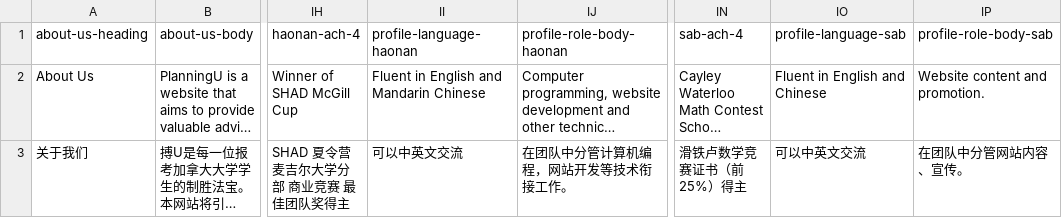
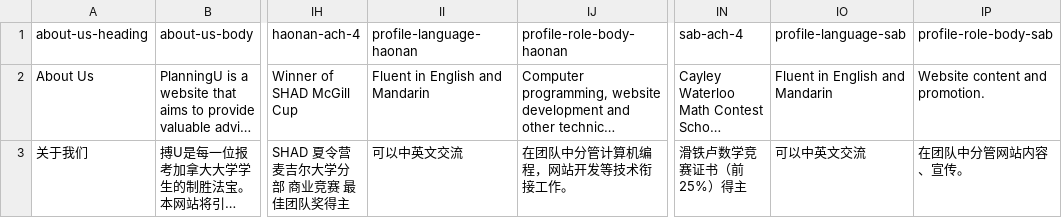
Before and after one commit to PlanningU/PlanningU, a CSV file: pages/translations/en.csv, drawn as a sheet; only a part is shown, gaps mark what is left out; long unchanged cells end in …; the diff names each change by its address in the sheet, - before the commit and + after, or states it on an @@ line.

Commit message:
Minute translation changes

```diff
--- a/pages/translations/en.csv
+++ b/pages/translations/en.csv
-II2 (profile-language-haonan): Fluent in English and Mandarin Chinese
+II2 (profile-language-haonan): Fluent in English and Mandarin
-IO2 (profile-language-sab): Fluent in English and Chinese
+IO2 (profile-language-sab): Fluent in English and Mandarin
```
